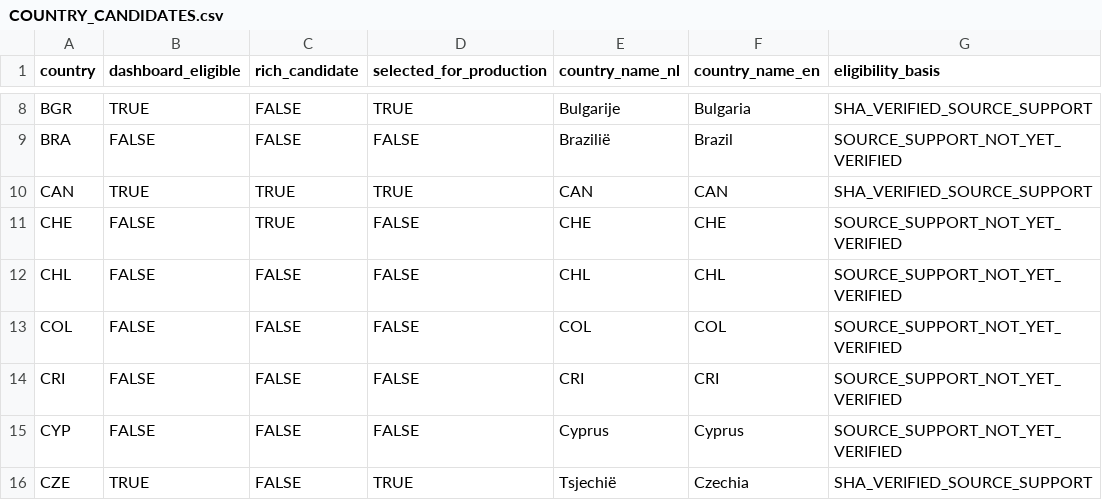
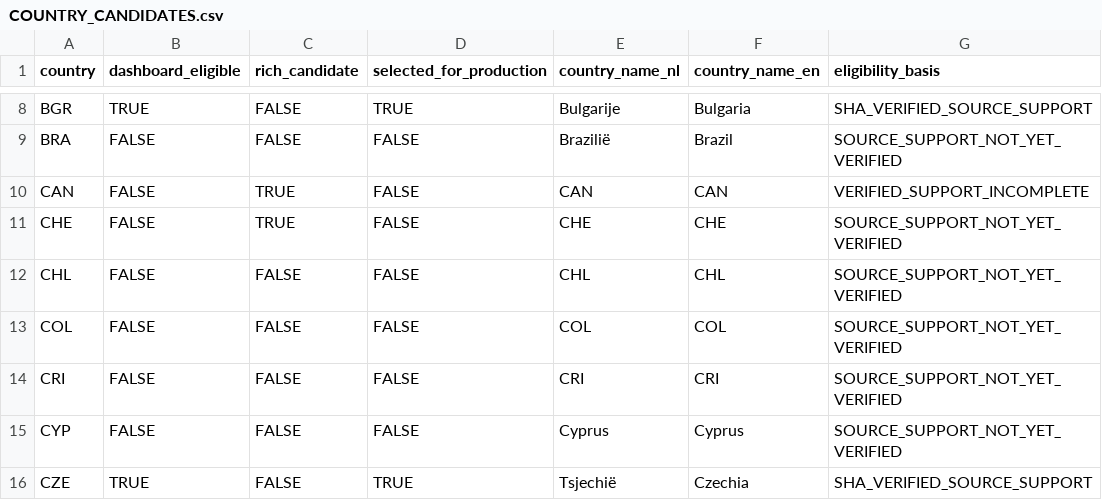
Before and after one commit to Netherlands-Opportunity-Lab/Learning-Outcomes, a CSV file: 06_pipeline/review_20261013/grid_coverage/COUNTRY_CANDIDATES.csv, drawn as a sheet; only a part is shown, gaps mark what is left out.

```diff
--- a/06_pipeline/review_20261013/grid_coverage/COUNTRY_CANDIDATES.csv
+++ b/06_pipeline/review_20261013/grid_coverage/COUNTRY_CANDIDATES.csv
@@ -9,3 +9,3 @@ BGR,TRUE,FALSE,TRUE,Bulgarije,Bulgaria,SHA_VERIFIED_SOURCE_SUPPORT
 BRA,FALSE,FALSE,FALSE,Brazilië,Brazil,SOURCE_SUPPORT_NOT_YET_VERIFIED
-CAN,TRUE,TRUE,TRUE,CAN,CAN,SHA_VERIFIED_SOURCE_SUPPORT
+CAN,FALSE,TRUE,FALSE,CAN,CAN,VERIFIED_SUPPORT_INCOMPLETE
 CHE,FALSE,TRUE,FALSE,CHE,CHE,SOURCE_SUPPORT_NOT_YET_VERIFIED
```
Also changed, not shown: 06_pipeline/review_20261013/IMPLEMENTATION_ISSUES.csv, 16 other files.
